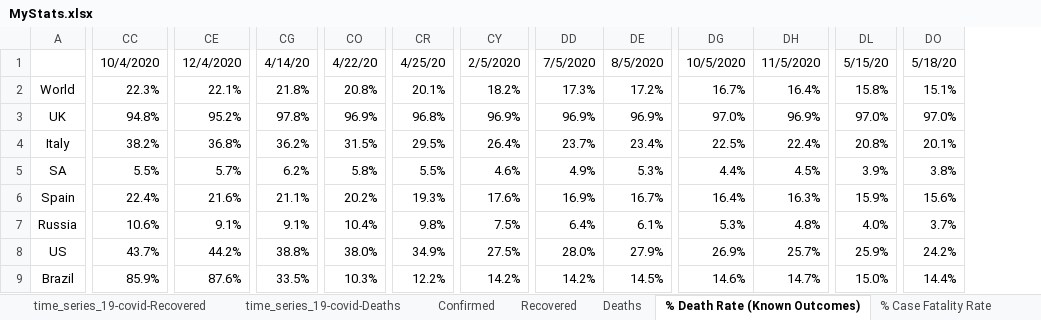
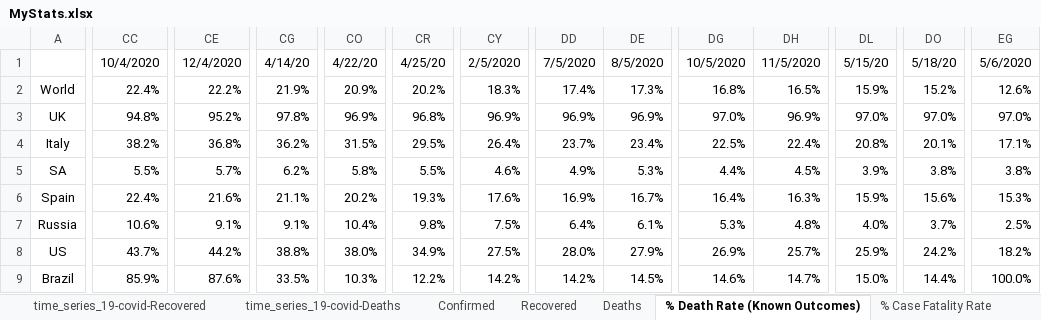
Before and after one commit to hotmailtestuser/COVID-19, an Excel workbook: csse_covid_19_data/csse_covid_19_time_series/MyStats.xlsx, sheet % Death Rate (Known Outcomes), drawn as a sheet; only a part is shown, gaps mark what is left out; values as stored, in another font and other column widths than the file's, no borders; charts and pictures not drawn; the diff covers the shown part only; the diff names each change by its address in the sheet, - before the commit and + after, or states it on an @@ line.

```diff
--- a/csse_covid_19_data/csse_covid_19_time_series/MyStats.xlsx (sheet % Death Rate (Known Outcomes))
+++ b/csse_covid_19_data/csse_covid_19_time_series/MyStats.xlsx (sheet % Death Rate (Known Outcomes))
+column EG, rows 1-9: 5/6/2020 | 12.6% | 97.0% | 17.1% | 3.8% | 15.3% | 2.5% | 18.2% | 100.0%
-CC2: 22.3%
+CC2: 22.4%
-CE2: 22.1%
+CE2: 22.2%
-CG2: 21.8%
+CG2: 21.9%
-CO2: 20.8%
+CO2: 20.9%
-CR2: 20.1%
+CR2: 20.2%
-CY2: 18.2%
+CY2: 18.3%
-DD2: 17.3%
+DD2: 17.4%
-DE2: 17.2%
+DE2: 17.3%
-DG2: 16.7%
+DG2: 16.8%
-DH2: 16.4%
+DH2: 16.5%
-DL2: 15.8%
+DL2: 15.9%
-DO2: 15.1%
+DO2: 15.2%
```
Also changed, not shown: 10 edited cells elsewhere in this sheet, sheet time_series_19-covid-Recovered, sheet Recovered, sheet % Case Fatality Rate, sheet Confirmed, sheet Deaths, sheet By Population Size, 2 more sheets, charts or pictures.
